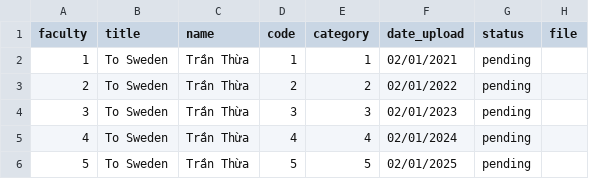
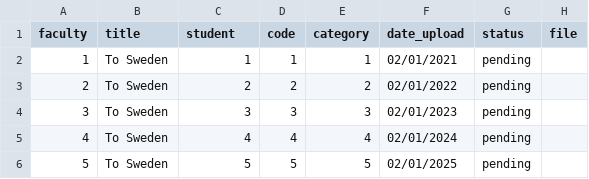
Before and after one commit to thuan2172001/contribution-management, a CSV file: app/seed-data/data/post.csv, drawn as a sheet.

Commit message:
fix: fix post: match to student

```diff
--- a/app/seed-data/data/post.csv
+++ b/app/seed-data/data/post.csv
@@ -1,6 +1,6 @@
-faculty,title,name,code,category,date_upload,status,file
-1,To Sweden,Trần Thừa,1,1,02/01/2021,pending,
-2,To Sweden,Trần Thừa,2,2,02/01/2022,pending,
-3,To Sweden,Trần Thừa,3,3,02/01/2023,pending,
-4,To Sweden,Trần Thừa,4,4,02/01/2024,pending,
-5,To Sweden,Trần Thừa,5,5,02/01/2025,pending,
+faculty,title,student,code,category,date_upload,status,file
+1,To Sweden,1,1,1,02/01/2021,pending,
+2,To Sweden,2,2,2,02/01/2022,pending,
+3,To Sweden,3,3,3,02/01/2023,pending,
+4,To Sweden,4,4,4,02/01/2024,pending,
+5,To Sweden,5,5,5,02/01/2025,pending,
```
Also changed, not shown: 4 other files.
